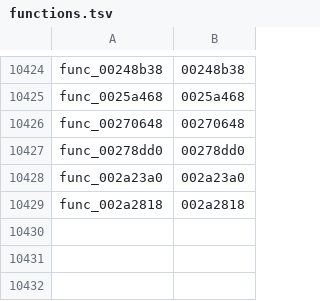
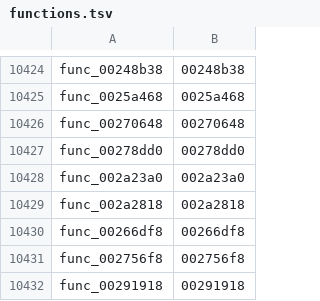
Before and after one commit to zcroker/kh2, a TSV file: functions.tsv, drawn as a sheet; only a part is shown, gaps mark what is left out.

```diff
--- a/functions.tsv
+++ b/functions.tsv
@@ -10429 +10429,4 @@ func_002a23a0	002a23a0
 func_002a2818	002a2818
+func_00266df8	00266df8
+func_002756f8	002756f8
+func_00291918	00291918
```
Also changed, not shown: 1 other file.
